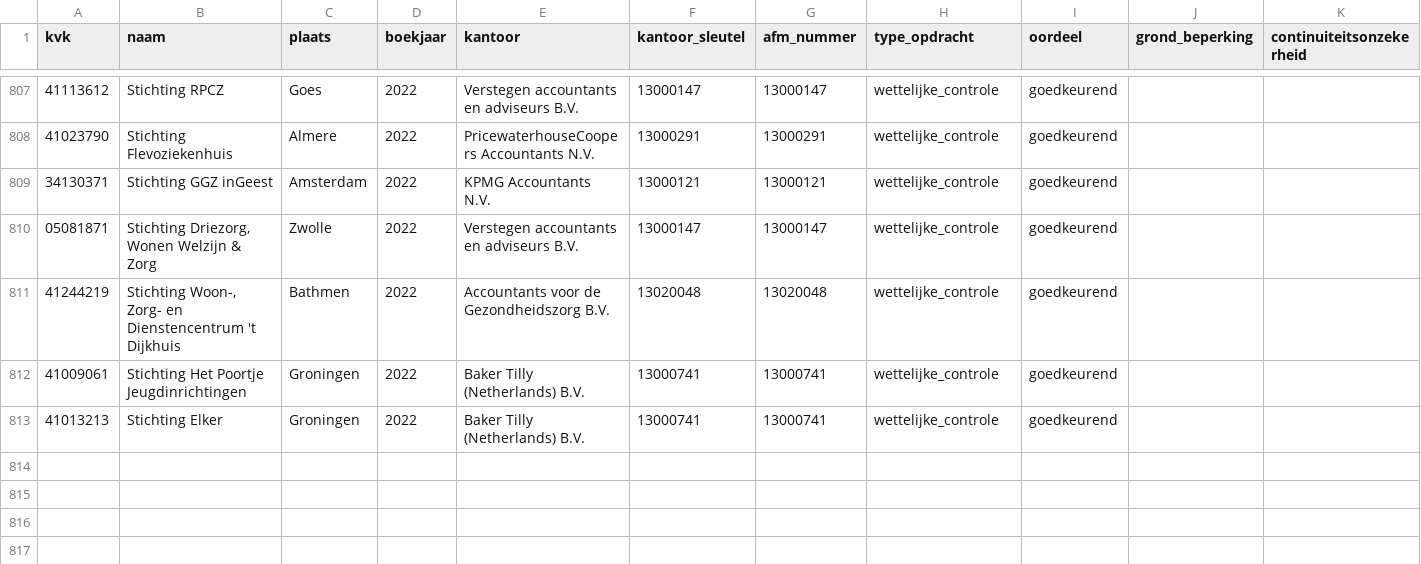
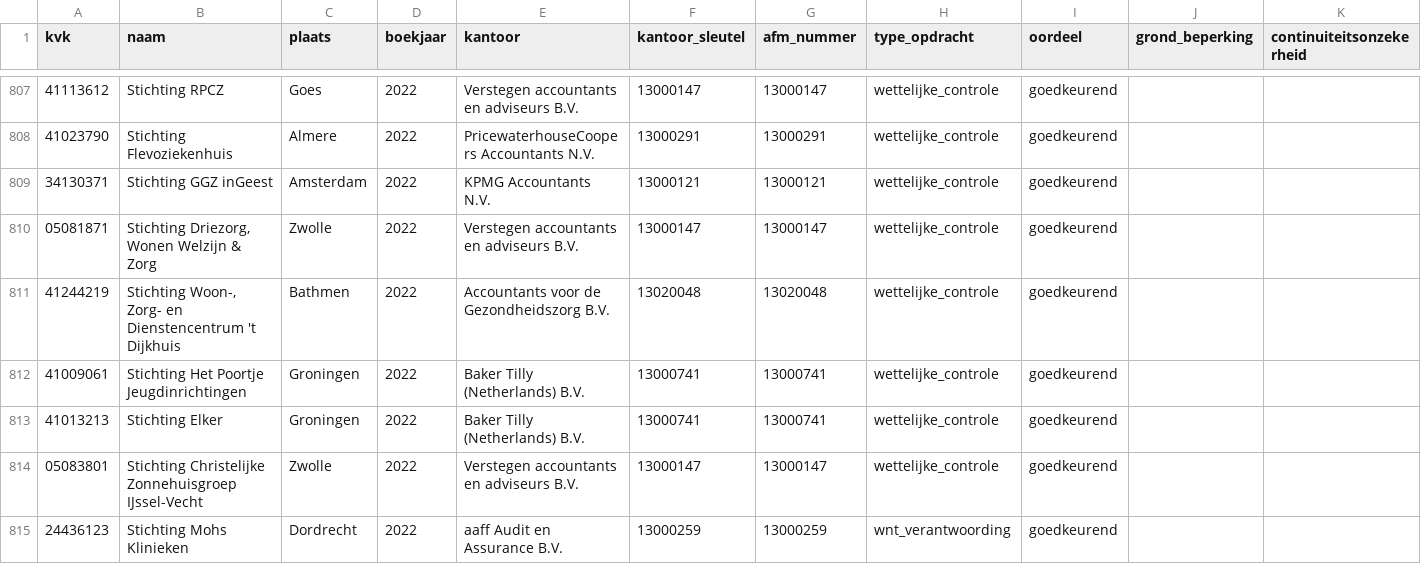
Before and after one commit to boazbuilds/Whosigns, a CSV file: pipeline/oogst/zorg_2022.csv, drawn as a sheet; only a part is shown, gaps mark what is left out; the diff names each change by its address in the sheet, - before the commit and + after, or states it on an @@ line.

```diff
--- a/pipeline/oogst/zorg_2022.csv
+++ b/pipeline/oogst/zorg_2022.csv
+row 814: 05083801 | Stichting Christelijke Zonnehuisgroep IJssel-Vecht | Zwolle | 2022 | Verstegen accountants en adviseurs B.V. | 13000147 | 13000147 | wettelijke_controle | goedkeurend
+row 815: 24436123 | Stichting Mohs Klinieken | Dordrecht | 2022 | aaff Audit en Assurance B.V. | 13000259 | 13000259 | wnt_verantwoording | goedkeurend
```
Also changed, not shown: 1 other file.
